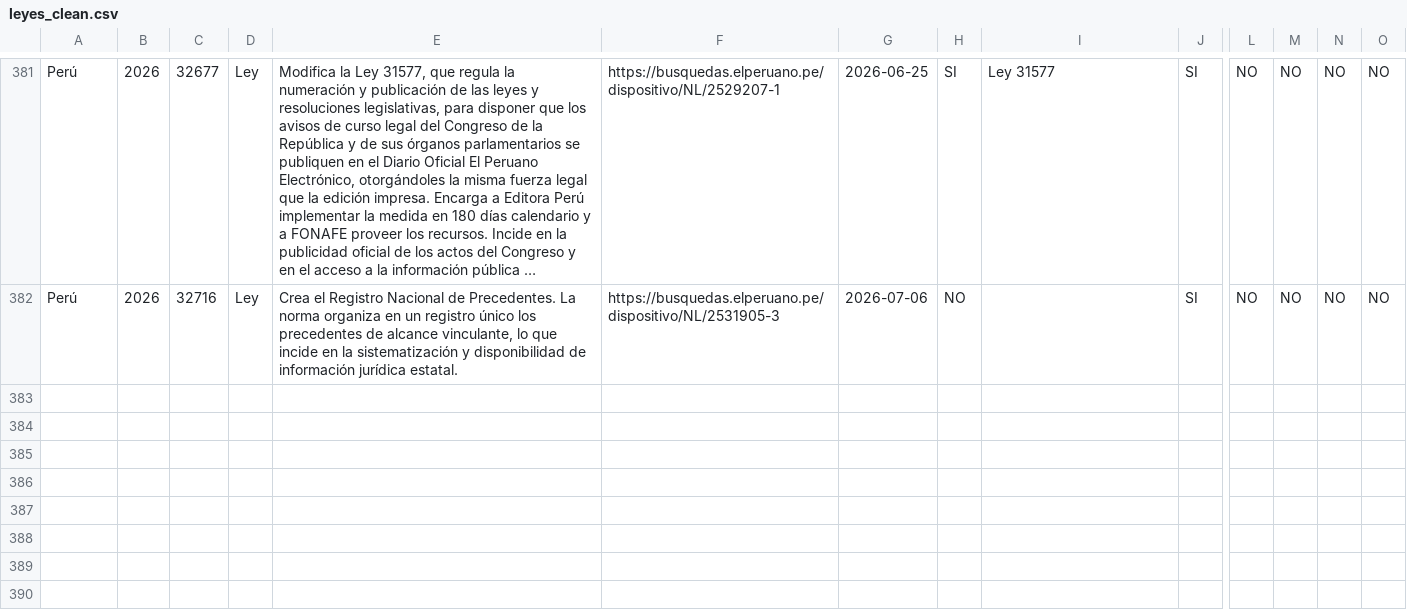
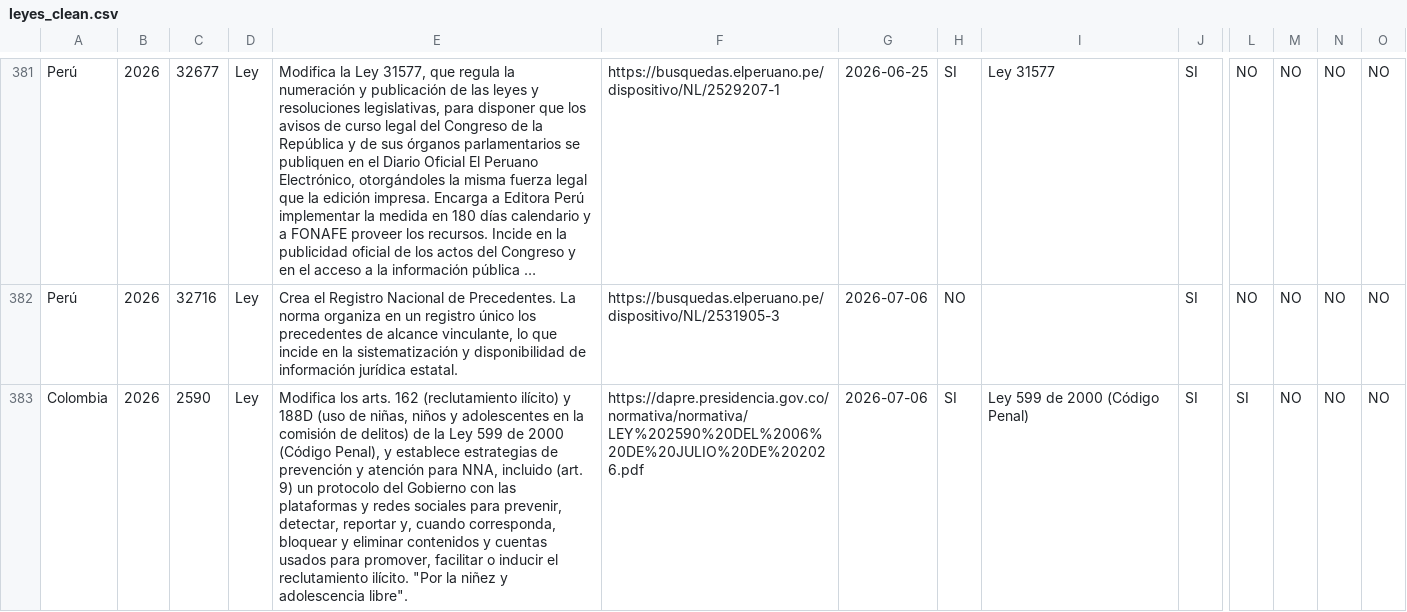
Before and after one commit to CELEdigital/celedigital.github.io, a CSV file: static/data/leyes_clean.csv, drawn as a sheet; only a part is shown, gaps mark what is left out; long unchanged cells end in …; rows hold the shown columns only; the diff names each change by its address in the sheet, - before the commit and + after, or states it on an @@ line.

```diff
--- a/static/data/leyes_clean.csv
+++ b/static/data/leyes_clean.csv
+row 383: Colombia | 2026 | 2590 | Ley | Modifica los arts. 162 (reclutamiento ilícito) y 188D (uso de niñas, niños y adolescentes en la comisión de delitos) de la Ley 599 de 2000 (Código Penal), y establece estrategias de prevención y atención para NNA, incluido (art. 9) un protocolo del Gobierno con las plataformas y redes sociales para prevenir, detectar, reportar y, cuando corresponda, bloquear y eliminar contenidos y cuentas usados para promover, facilitar o inducir el reclutamiento ilícito. "Por la niñez y adolescencia libre". | https://dapre.presidencia.gov.co/normativa/normativa/LEY%202590%20DEL%2006%20DE%20JULIO%20DE%202026.pdf | 2026-07-06 | SI | Ley 599 de 2000 (Código Penal) | SI | SI | NO | NO | NO
```
Also changed, not shown: 5 other files.
